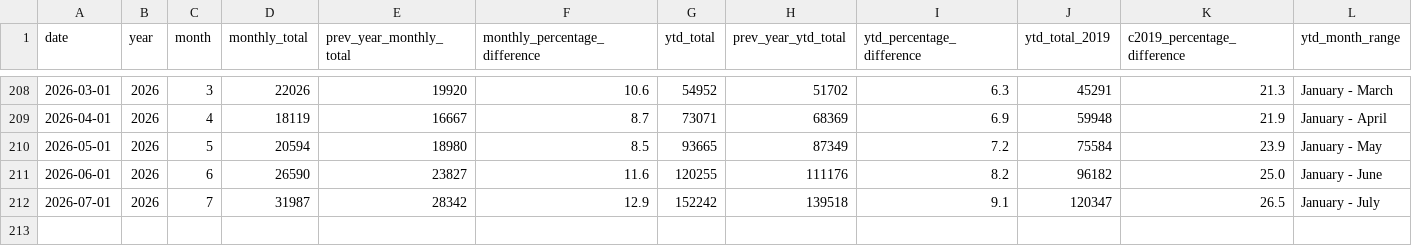
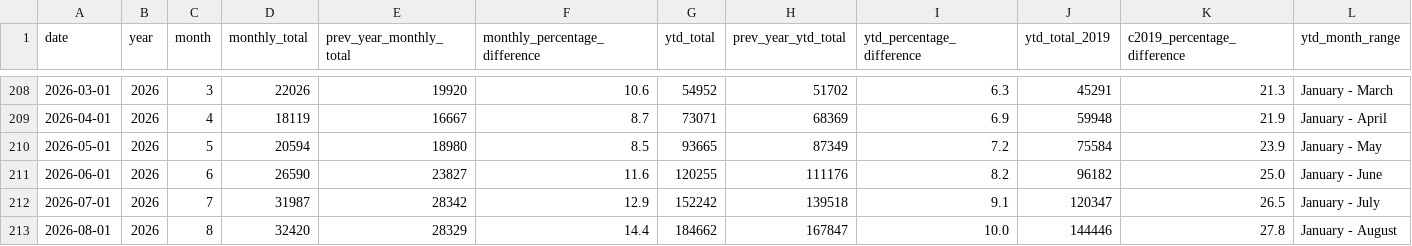
Before and after one commit to ytgov/tourism-indicators, a CSV file: data/vw_kpi_air_arrivals_ytd_summary.csv, drawn as a sheet; only a part is shown, gaps mark what is left out; the diff names each change by its address in the sheet, - before the commit and + after, or states it on an @@ line.

Commit message:
data update

```diff
--- a/data/vw_kpi_air_arrivals_ytd_summary.csv
+++ b/data/vw_kpi_air_arrivals_ytd_summary.csv
+row 213: 2026-08-01 | 2026 | 8 | 32420 | 28329 | 14.4 | 184662 | 167847 | 10.0 | 144446 | 27.8 | January - August
```
Also changed, not shown: data/vw_kpi_str_adr_ytd_summary.csv, data/vw_kpi_str_available_listings_ytd_summary.csv, 4 other files.
